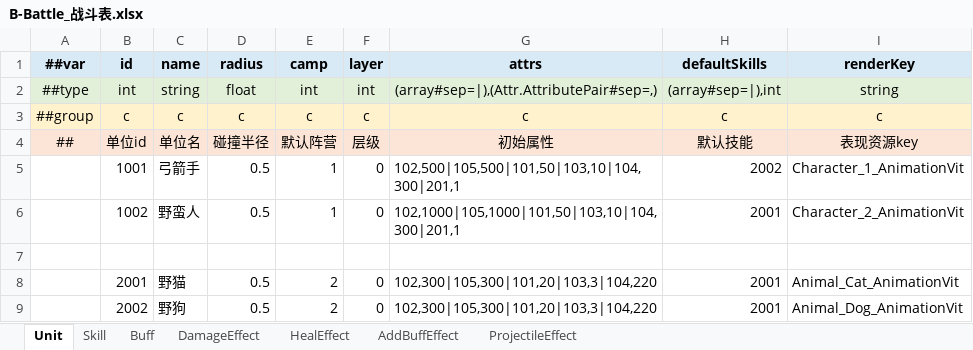
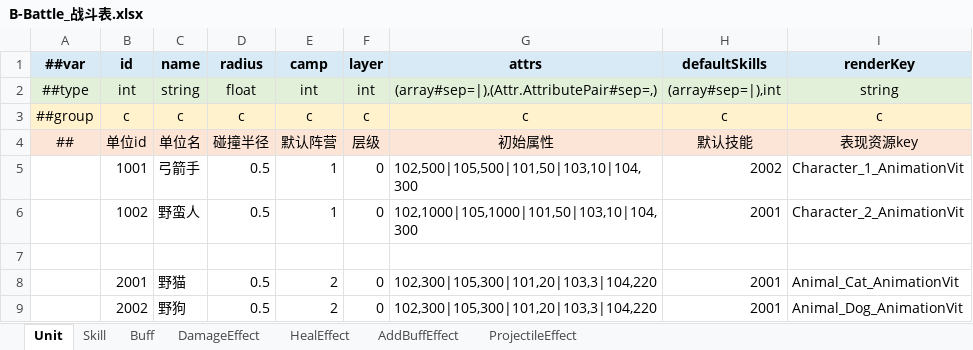
Before and after one commit to reallyZiyang/HybridUnit, an Excel workbook: Excels/Excels/B-Battle_战斗表.xlsx, sheet Unit, drawn as a sheet; values as stored, in another font and other column widths than the file's, no borders; charts and pictures not drawn; the diff names each change by its address in the sheet, - before the commit and + after, or states it on an @@ line.

```diff
--- a/Excels/Excels/B-Battle_战斗表.xlsx (sheet Unit)
+++ b/Excels/Excels/B-Battle_战斗表.xlsx (sheet Unit)
-G5 (attrs): 102,500|105,500|101,50|103,10|104,300|201,1
+G5 (attrs): 102,500|105,500|101,50|103,10|104,300
-G6 (attrs): 102,1000|105,1000|101,50|103,10|104,300|201,1
+G6 (attrs): 102,1000|105,1000|101,50|103,10|104,300
```
Also changed, not shown: sheet Skill, 26 other files.
